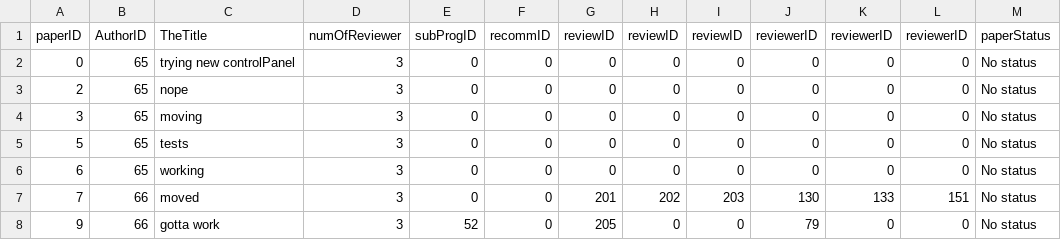
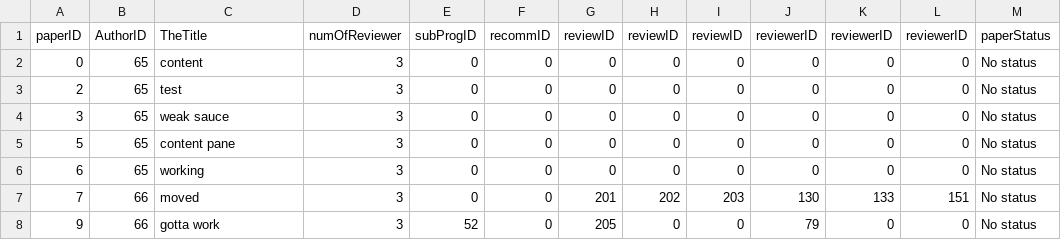
Before and after one commit to mhswelam/ConferenceManagerProject, a CSV file: paper.csv, drawn as a sheet.

Commit message:
added an extra method to UI_page to get the GUI to refresh when you submit to it edit it or remove a paper.

```diff
--- a/paper.csv
+++ b/paper.csv
@@ -1,6 +1,6 @@
 paperID,AuthorID,TheTitle,numOfReviewer,subProgID,recommID,reviewID,reviewID,reviewID,reviewerID,reviewerID,reviewerID,paperStatus
-0,65,trying new controlPanel,3,0,0,0,0,0,0,0,0,No status
-2,65,nope,3,0,0,0,0,0,0,0,0,No status
-3,65,moving,3,0,0,0,0,0,0,0,0,No status
-5,65,tests,3,0,0,0,0,0,0,0,0,No status
+0,65,content,3,0,0,0,0,0,0,0,0,No status
+2,65,test,3,0,0,0,0,0,0,0,0,No status
+3,65,weak sauce,3,0,0,0,0,0,0,0,0,No status
+5,65,content pane,3,0,0,0,0,0,0,0,0,No status
 6,65,working,3,0,0,0,0,0,0,0,0,No status
```
Also changed, not shown: 2 other files.
